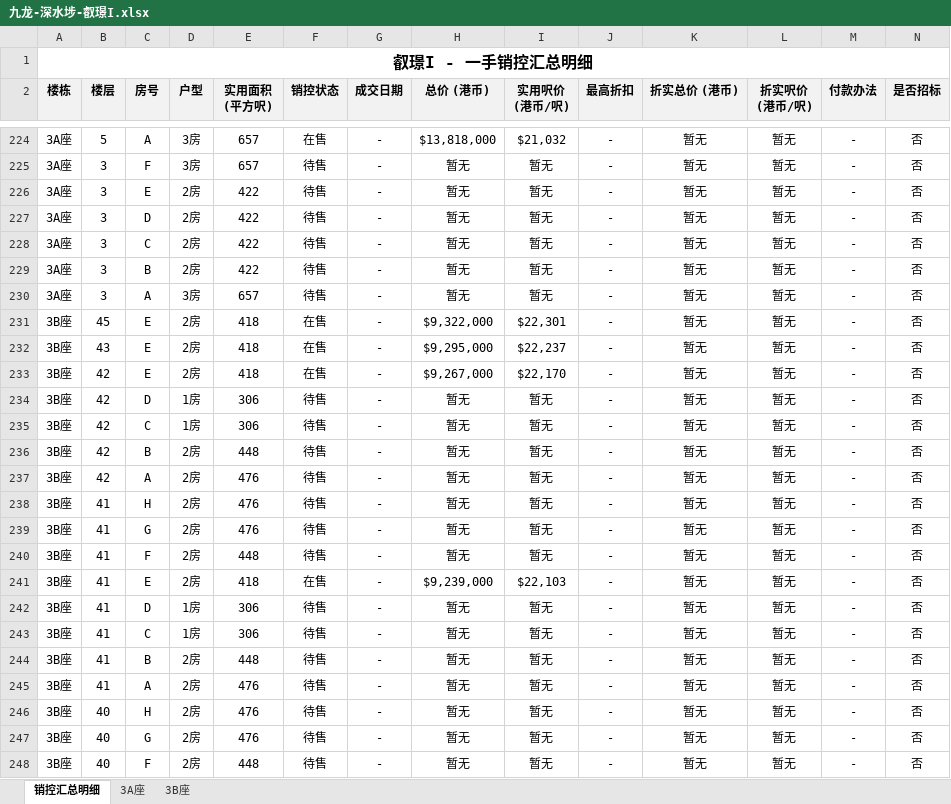
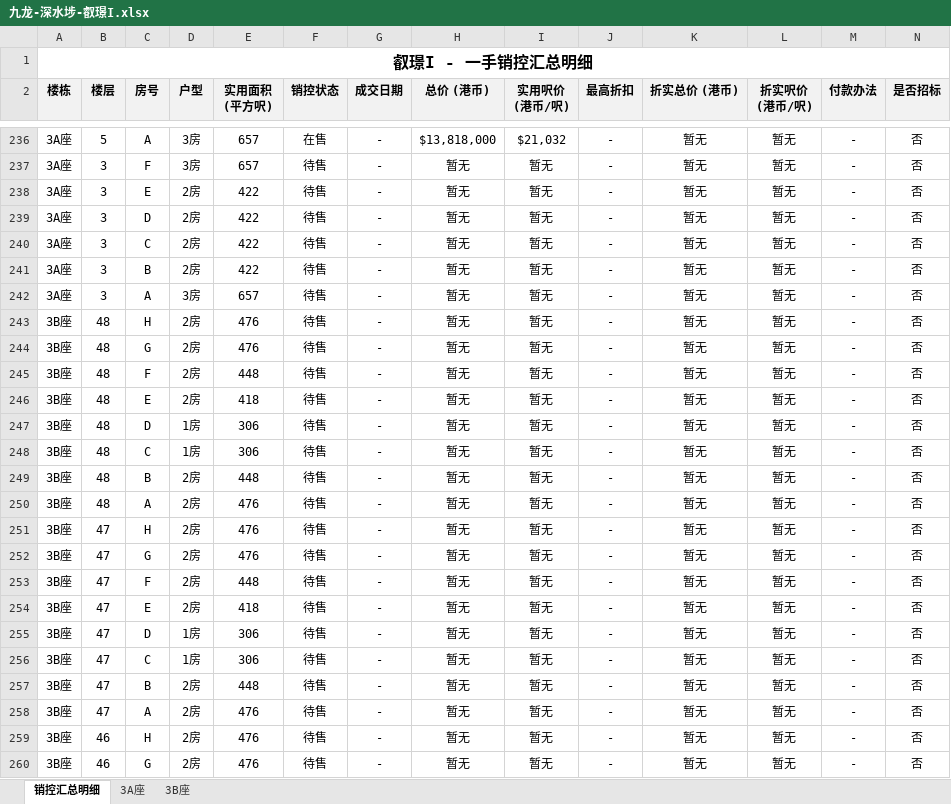
Before and after one commit to neil-studio/hk, an Excel workbook: files/九龙-深水埗-叡璟I.xlsx, sheet 销控汇总明细, drawn as a sheet; only a part is shown, gaps mark what is left out; the shorter side is filled out with more unchanged rows; values as stored, in another font and other column widths than the file's, no borders; the diff covers the shown part only; the diff names each change by its address in the sheet, - before the commit and + after, or states it on an @@ line.

```diff
--- a/files/九龙-深水埗-叡璟I.xlsx (sheet 销控汇总明细)
+++ b/files/九龙-深水埗-叡璟I.xlsx (sheet 销控汇总明细)
+row 243: 3B座 | 48 | H | 2房 | 476 | 待售 | - | 暂无 | 暂无 | - | 暂无 | 暂无 | - | 否
+row 244: 3B座 | 48 | G | 2房 | 476 | 待售 | - | 暂无 | 暂无 | - | 暂无 | 暂无 | - | 否
+row 245: 3B座 | 48 | F | 2房 | 448 | 待售 | - | 暂无 | 暂无 | - | 暂无 | 暂无 | - | 否
+row 246: 3B座 | 48 | E | 2房 | 418 | 待售 | - | 暂无 | 暂无 | - | 暂无 | 暂无 | - | 否
+row 247: 3B座 | 48 | D | 1房 | 306 | 待售 | - | 暂无 | 暂无 | - | 暂无 | 暂无 | - | 否
+row 248: 3B座 | 48 | C | 1房 | 306 | 待售 | - | 暂无 | 暂无 | - | 暂无 | 暂无 | - | 否
+row 249: 3B座 | 48 | B | 2房 | 448 | 待售 | - | 暂无 | 暂无 | - | 暂无 | 暂无 | - | 否
+row 250: 3B座 | 48 | A | 2房 | 476 | 待售 | - | 暂无 | 暂无 | - | 暂无 | 暂无 | - | 否
+row 251: 3B座 | 47 | H | 2房 | 476 | 待售 | - | 暂无 | 暂无 | - | 暂无 | 暂无 | - | 否
+row 252: 3B座 | 47 | G | 2房 | 476 | 待售 | - | 暂无 | 暂无 | - | 暂无 | 暂无 | - | 否
+row 253: 3B座 | 47 | F | 2房 | 448 | 待售 | - | 暂无 | 暂无 | - | 暂无 | 暂无 | - | 否
+row 254: 3B座 | 47 | E | 2房 | 418 | 待售 | - | 暂无 | 暂无 | - | 暂无 | 暂无 | - | 否
+row 255: 3B座 | 47 | D | 1房 | 306 | 待售 | - | 暂无 | 暂无 | - | 暂无 | 暂无 | - | 否
+row 256: 3B座 | 47 | C | 1房 | 306 | 待售 | - | 暂无 | 暂无 | - | 暂无 | 暂无 | - | 否
+row 257: 3B座 | 47 | B | 2房 | 448 | 待售 | - | 暂无 | 暂无 | - | 暂无 | 暂无 | - | 否
+row 258: 3B座 | 47 | A | 2房 | 476 | 待售 | - | 暂无 | 暂无 | - | 暂无 | 暂无 | - | 否
+row 259: 3B座 | 46 | H | 2房 | 476 | 待售 | - | 暂无 | 暂无 | - | 暂无 | 暂无 | - | 否
+row 260: 3B座 | 46 | G | 2房 | 476 | 待售 | - | 暂无 | 暂无 | - | 暂无 | 暂无 | - | 否
```
Also changed, not shown: 35 added rows elsewhere in this sheet, sheet 3B座, sheet 3A座, web/files/九龙-深水埗-叡璟I.xlsx, 九龙-深水埗-叡璟I/叡璟I_销控明细表.xlsx, 6 other files.
